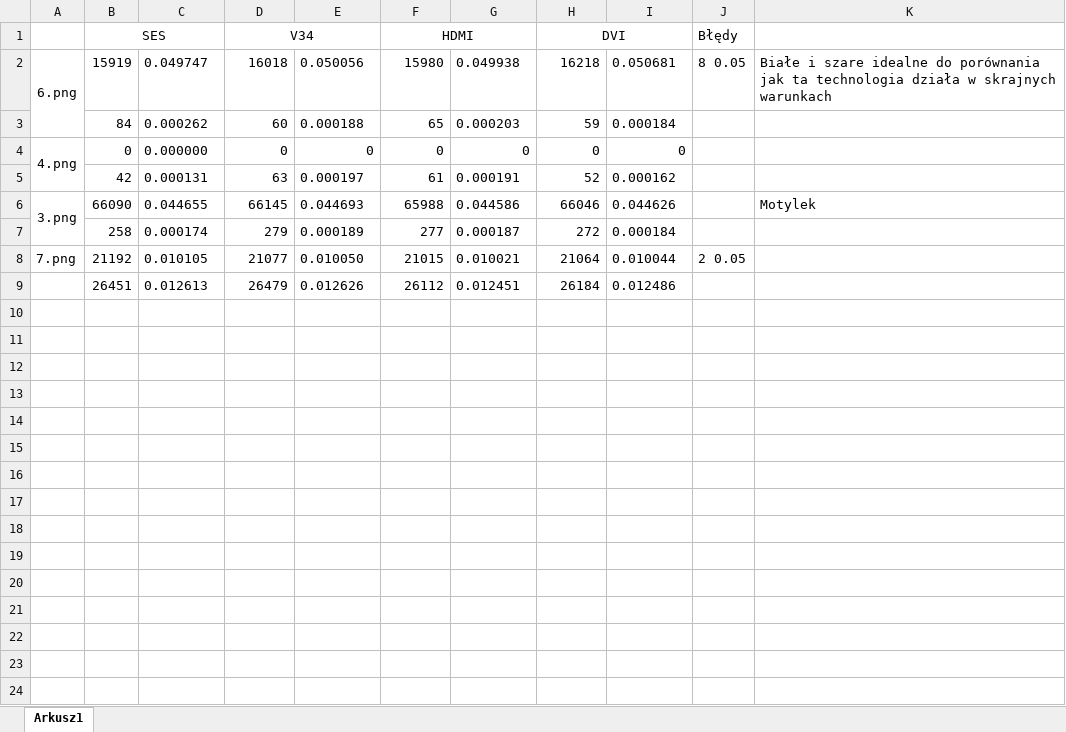
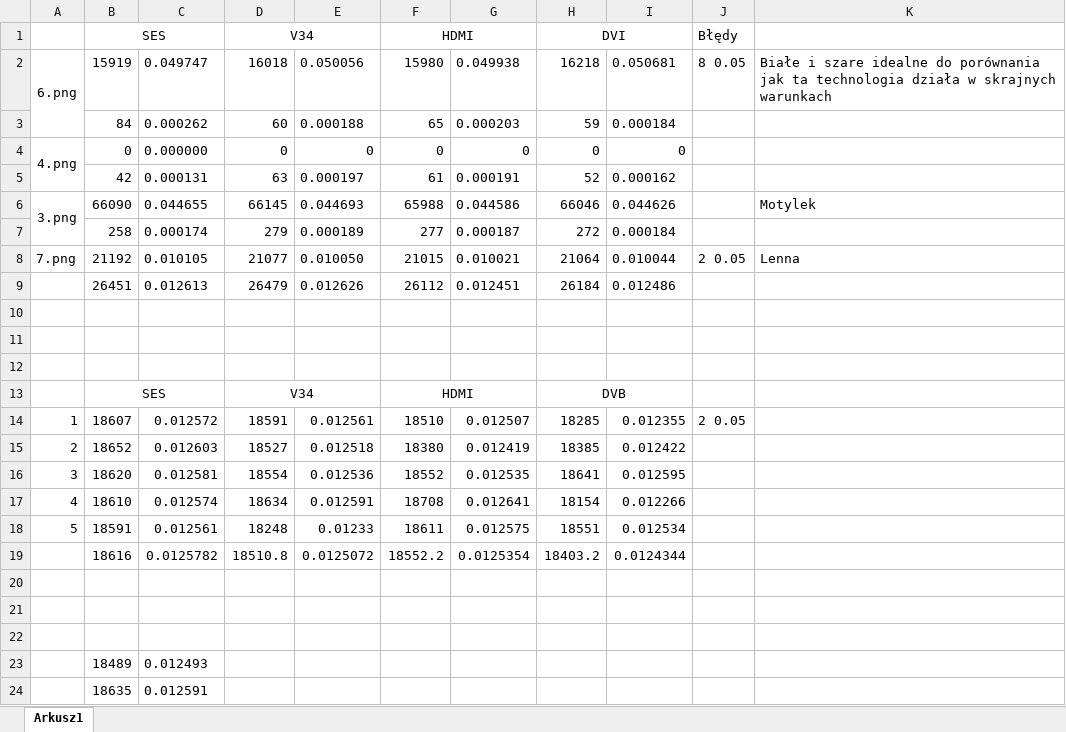
Before and after one commit to wazadrian/scrambler, an Excel workbook: tester/Zeszyt1.xlsx, sheet Arkusz1, drawn as a sheet; values as stored, in another font and other column widths than the file's, no borders; the diff names each change by its address in the sheet, - before the commit and + after, or states it on an @@ line.

```diff
--- a/tester/Zeszyt1.xlsx (sheet Arkusz1)
+++ b/tester/Zeszyt1.xlsx (sheet Arkusz1)
-K8: (empty)
+K8: Lenna
+row 10: (empty)
+row 11: (empty)
+row 12: (empty)
+row 13:  | SES |  | V34 |  | HDMI |  | DVB
+row 14: 1 | 18607 | 0.012572 | 18591 | 0.012561 | 18510 | 0.012507 | 18285 | 0.012355 | 2 0.05
+row 15: 2 | 18652 | 0.012603 | 18527 | 0.012518 | 18380 | 0.012419 | 18385 | 0.012422
+row 16: 3 | 18620 | 0.012581 | 18554 | 0.012536 | 18552 | 0.012535 | 18641 | 0.012595
+row 17: 4 | 18610 | 0.012574 | 18634 | 0.012591 | 18708 | 0.012641 | 18154 | 0.012266
+row 18: 5 | 18591 | 0.012561 | 18248 | 0.01233 | 18611 | 0.012575 | 18551 | 0.012534
+row 19:  | 18616 | 0.0125782 | 18510.8 | 0.0125072 | 18552.2 | 0.0125354 | 18403.2 | 0.0124344
+row 20: (empty)
+row 21: (empty)
+row 22: (empty)
+row 23:  | 18489 | 0.012493
+row 24:  | 18635 | 0.012591
```
Also changed, not shown: 1 other file.
